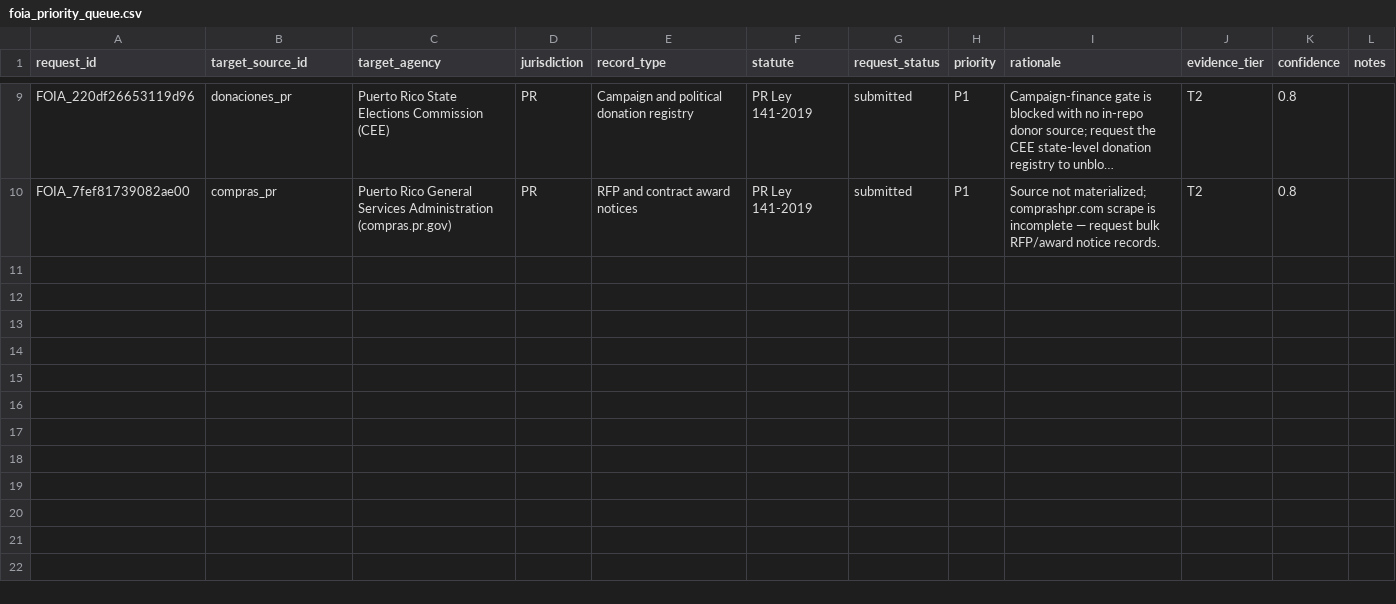
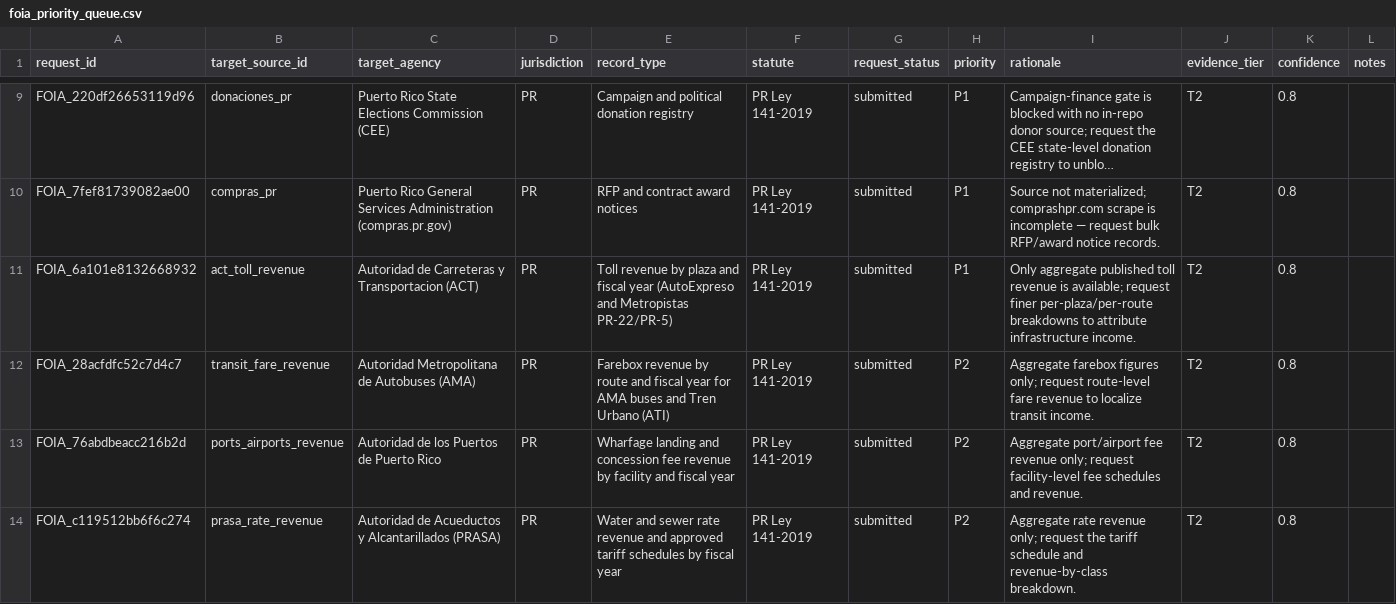
Before and after one commit to jotaele44/Contract-Sweeper, a CSV file: reports/foia_priority_queue.csv, drawn as a sheet; only a part is shown, gaps mark what is left out; long unchanged cells end in …; the diff covers the shown part only; the diff names each change by its address in the sheet, - before the commit and + after, or states it on an @@ line.

```diff
--- a/reports/foia_priority_queue.csv
+++ b/reports/foia_priority_queue.csv
+row 11: FOIA_6a101e8132668932 | act_toll_revenue | Autoridad de Carreteras y Transportacion (ACT) | PR | Toll revenue by plaza and fiscal year (AutoExpreso and Metropistas PR-22/PR-5) | PR Ley 141-2019 | submitted | P1 | Only aggregate published toll revenue is available; request finer per-plaza/per-route breakdowns to attribute infrastructure income. | T2 | 0.8
+row 12: FOIA_28acfdfc52c7d4c7 | transit_fare_revenue | Autoridad Metropolitana de Autobuses (AMA) | PR | Farebox revenue by route and fiscal year for AMA buses and Tren Urbano (ATI) | PR Ley 141-2019 | submitted | P2 | Aggregate farebox figures only; request route-level fare revenue to localize transit income. | T2 | 0.8
+row 13: FOIA_76abdbeacc216b2d | ports_airports_revenue | Autoridad de los Puertos de Puerto Rico | PR | Wharfage landing and concession fee revenue by facility and fiscal year | PR Ley 141-2019 | submitted | P2 | Aggregate port/airport fee revenue only; request facility-level fee schedules and revenue. | T2 | 0.8
+row 14: FOIA_c119512bb6f6c274 | prasa_rate_revenue | Autoridad de Acueductos y Alcantarillados (PRASA) | PR | Water and sewer rate revenue and approved tariff schedules by fiscal year | PR Ley 141-2019 | submitted | P2 | Aggregate rate revenue only; request the tariff schedule and revenue-by-class breakdown. | T2 | 0.8
```
Also changed, not shown: 4 added rows elsewhere in this file, data/reference/foia_priority_queue_seed.csv, reports/foia_yield_tracking.csv, 54 other files.
